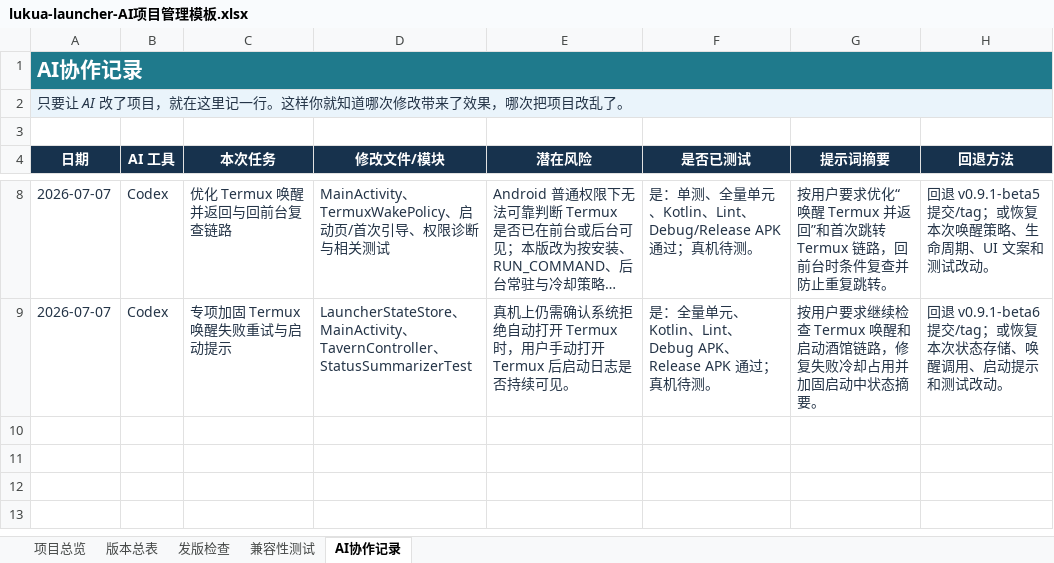
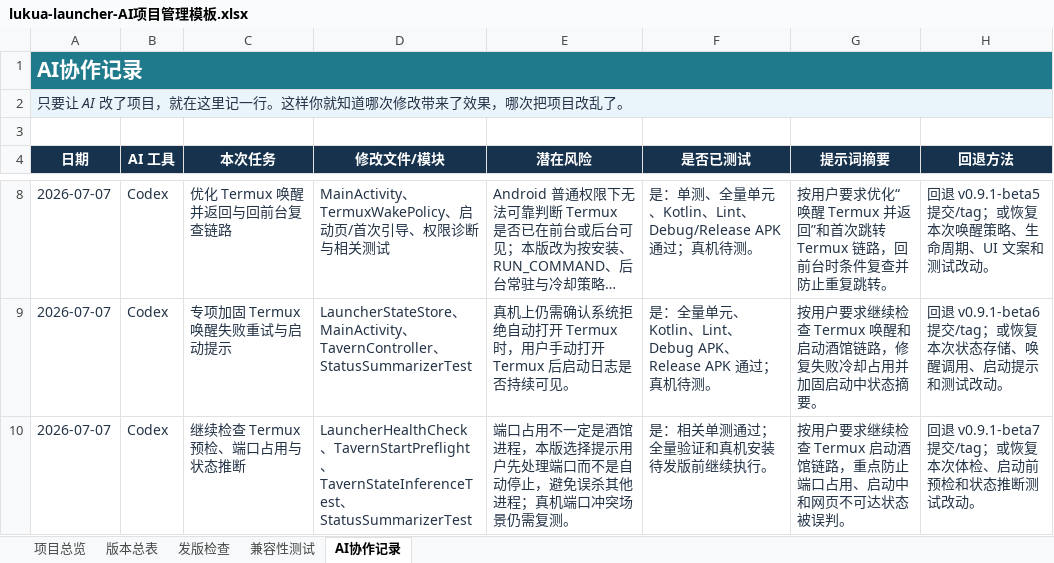
Before and after one commit to PlayerAlex/lukoa-launcher-android, an Excel workbook: docs/project-management/lukua-launcher-AI项目管理模板.xlsx, sheet AI协作记录, drawn as a sheet; only a part is shown, gaps mark what is left out; long unchanged cells end in …; values as stored, in another font and other column widths than the file's, no borders; conditional formats not drawn; the diff names each change by its address in the sheet, - before the commit and + after, or states it on an @@ line.

Commit message:
Release 0.9.1-beta7

```diff
--- a/docs/project-management/lukua-launcher-AI项目管理模板.xlsx (sheet AI协作记录)
+++ b/docs/project-management/lukua-launcher-AI项目管理模板.xlsx (sheet AI协作记录)
+row 10: 2026-07-07 | Codex | 继续检查 Termux 预检、端口占用与状态推断 | LauncherHealthCheck、TavernStartPreflight、TavernStateInferenceTest、StatusSummarizerTest | 端口占用不一定是酒馆进程，本版选择提示用户先处理端口而不是自动停止，避免误杀其他进程；真机端口冲突场景仍需复测。 | 是：相关单测通过；全量验证和真机安装待发版前继续执行。 | 按用户要求继续检查 Termux 启动酒馆链路，重点防止端口占用、启动中和网页不可达状态被误判。 | 回退 v0.9.1-beta7 提交/tag；或恢复本次体检、启动前预检和状态推断测试改动。
```
Also changed, not shown: sheet 版本总表, sheet 项目总览, 8 other files.
